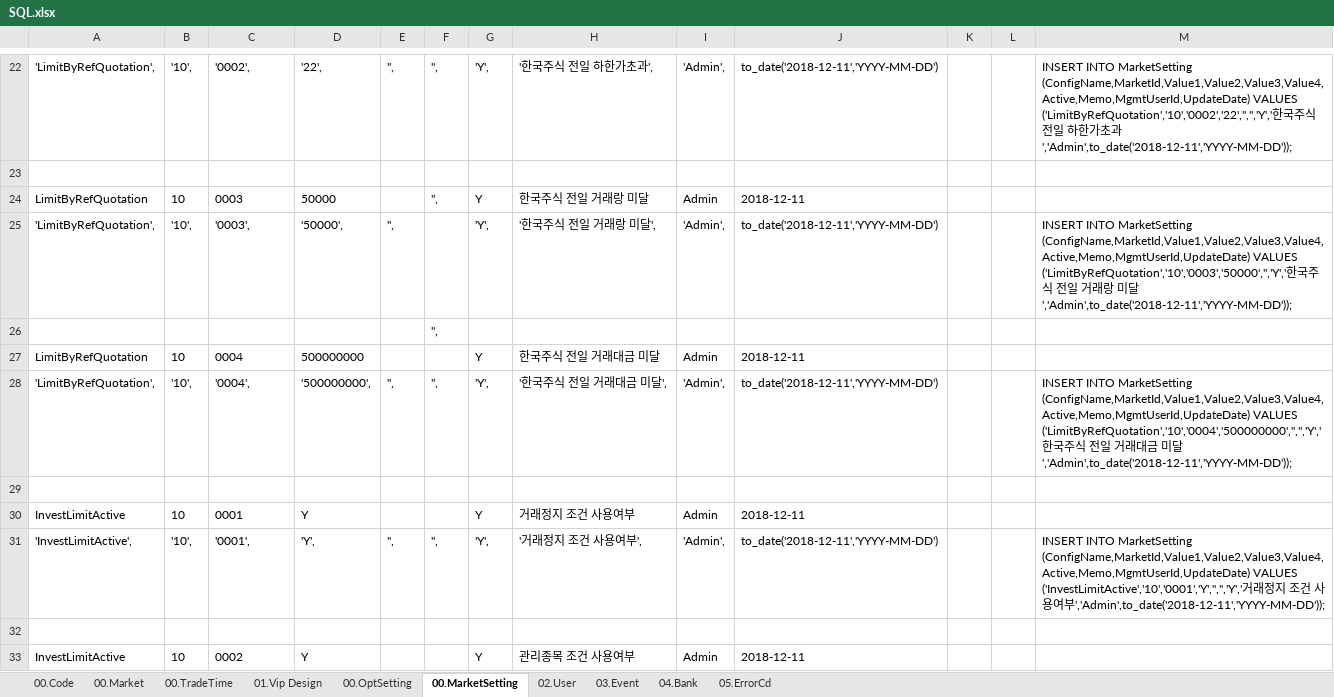
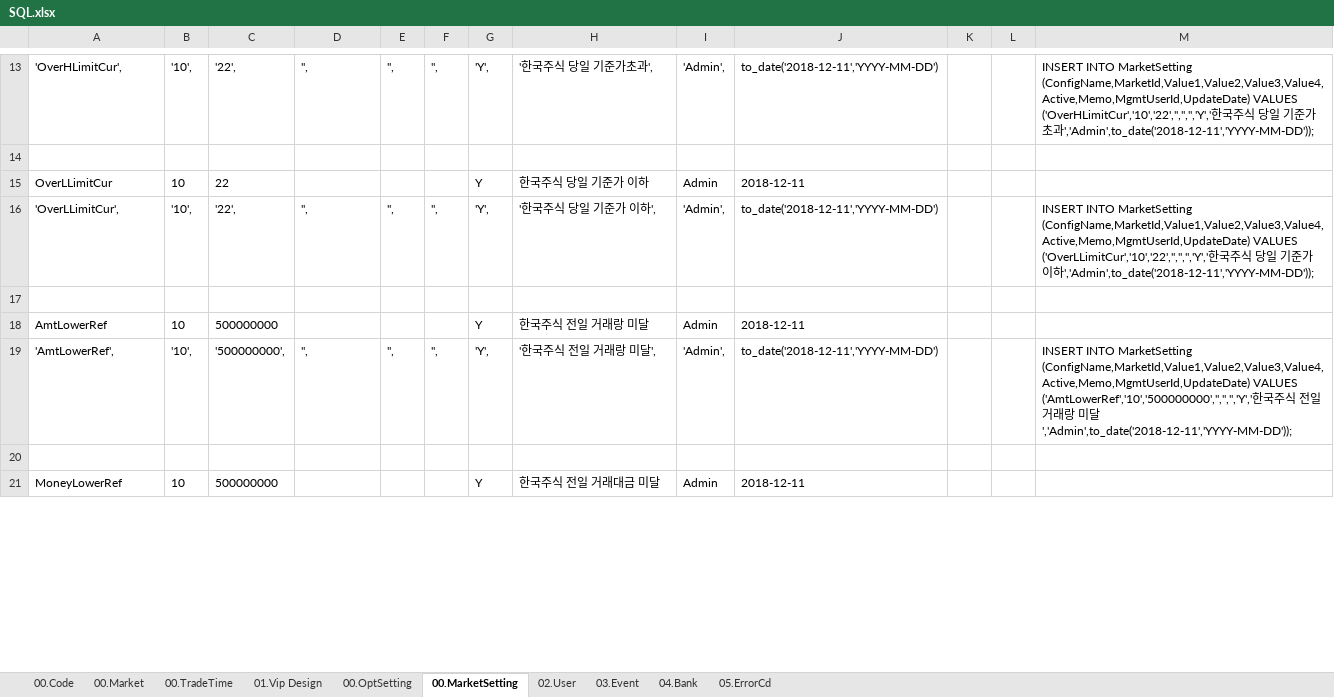
Before and after one commit to kylellbd/templates, an Excel workbook: sample/SQL.xlsx, sheet 00.MarketSetting, drawn as a sheet; only a part is shown, gaps mark what is left out; values as stored, in another font and other column widths than the file's, no borders; removed rows and columns are numbered as before the commit, all else as after; the diff covers the shown part only; the diff names each change by its address in the sheet, - before the commit and + after, or states it on an @@ line.

```diff
--- a/sample/SQL.xlsx (sheet 00.MarketSetting)
+++ b/sample/SQL.xlsx (sheet 00.MarketSetting)
-A13: 'LimitByRefQuotation',
+A13: 'OverHLimitCur',
-C13: '0002',
+C13: '22',
-D13: '22',
+D13: '',
-H13: '한국주식 전일 하한가초과',
+H13: '한국주식 당일 기준가초과',
-M13: …(ConfigName,MarketId,Value1,Value2,Value3,Value4,Active,Memo,MgmtUserId,UpdateDate) VALUES ('LimitByRefQuotation','10','0002','22','','','Y','한국주식 전일 하한가초…
+M13: …(ConfigName,MarketId,Value1,Value2,Value3,Value4,Active,Memo,MgmtUserId,UpdateDate) VALUES ('OverHLimitCur','10','22','','','','Y','한국주식 당일 기준가초…
-row 24: LimitByRefQuotation | 10 | 0003 | 50000 |  | '', | Y | 한국주식 전일 거래랑 미달 | Admin | 2018-12-11
-row 25: 'LimitByRefQuotation', | '10', | '0003', | '50000', | '', |  | 'Y', | '한국주식 전일 거래랑 미달', | 'Admin', | to_date('2018-12-11','YYYY-MM-DD') |  |  | INSERT INTO MarketSetting (ConfigName,MarketId,Value1,Value2,Value3,Value4,Active,Memo,MgmtUserId,UpdateDate) VALUES ('LimitByRefQuotation','10','0003','50000','','Y','한국주식 전일 거래랑 미달','Admin',to_date('2018-12-11','YYYY-MM-DD'));
-row 26:  |  |  |  |  | '',
-A15: LimitByRefQuotation
+A15: OverLLimitCur
-C15: 0004
+C15: 22
-D15: 500000000
+D15: (empty)
-H15: 한국주식 전일 거래대금 미달
+H15: 한국주식 당일 기준가 이하
-A16: 'LimitByRefQuotation',
+A16: 'OverLLimitCur',
-C16: '0004',
+C16: '22',
-D16: '500000000',
+D16: '',
-H16: '한국주식 전일 거래대금 미달',
+H16: '한국주식 당일 기준가 이하',
-M16: …(ConfigName,MarketId,Value1,Value2,Value3,Value4,Active,Memo,MgmtUserId,UpdateDate) VALUES ('LimitByRefQuotation','10','0004','500000000','','','Y','한국주식 전일 거래대금 미달','Admin',to_date('2018-12-11','YYYY-MM-DD'));
+M16: …(ConfigName,MarketId,Value1,Value2,Value3,Value4,Active,Memo,MgmtUserId,UpdateDate) VALUES ('OverLLimitCur','10','22','','','','Y','한국주식 당일 기준가 이하','Admin',to_date('2018-12-11','YYYY-MM-DD'));
-A18: InvestLimitActive
+A18: AmtLowerRef
-C18: 0001
+C18: 500000000
-D18: Y
+D18: (empty)
-H18: 거래정지 조건 사용여부
+H18: 한국주식 전일 거래랑 미달
-A19: 'InvestLimitActive',
+A19: 'AmtLowerRef',
-C19: '0001',
+C19: '500000000',
-D19: 'Y',
+D19: '',
-H19: '거래정지 조건 사용여부',
+H19: '한국주식 전일 거래랑 미달',
-M19: …(ConfigName,MarketId,Value1,Value2,Value3,Value4,Active,Memo,MgmtUserId,UpdateDate) VALUES ('InvestLimitActive','10','0001','Y','','','Y','거래정지 조건 사용여부','Admin',to_date('2018-12-11','YYYY-MM-DD'));
+M19: …(ConfigName,MarketId,Value1,Value2,Value3,Value4,Active,Memo,MgmtUserId,UpdateDate) VALUES ('AmtLowerRef','10','500000000','','','','Y','한국주식 전일 거래랑 미달','Admin',to_date('2018-12-11','YYYY-MM-DD'));
-A21: InvestLimitActive
+A21: MoneyLowerRef
-C21: 0002
+C21: 500000000
-D21: Y
+D21: (empty)
-H21: 관리종목 조건 사용여부
+H21: 한국주식 전일 거래대금 미달
```
Also changed, not shown: 13 added rows, 10 removed rows and 74 edited cells elsewhere in this sheet, sheet 00.Code, formulas that keep their value, 7 other files.
